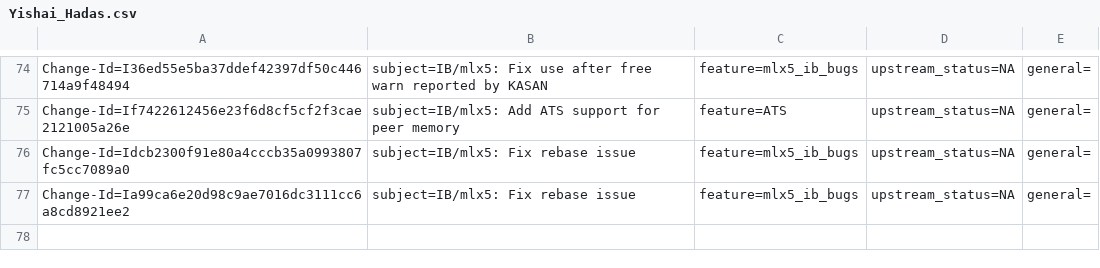
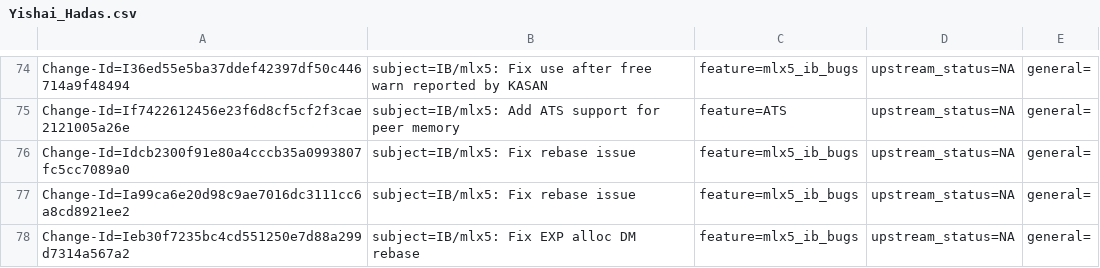
Before and after one commit to huynguyen85/temp_ipsec_inline_ofed_4_7, a CSV file: metadata/Yishai_Hadas.csv, drawn as a sheet; only a part is shown, gaps mark what is left out.

Commit message:
IB/mlx5: Fix EXP alloc DM rebase
DM size wasn't set and as such bit map and pages weren't freed upon
mlx5_cmd_dealloc_memic.

issue: 1910889
Change-Id: Ieb30f7235bc4cd551250e7d88a299d7314a567a2
Signed-off-by: Yishai Hadas <yishaih@mellanox.com>

```diff
--- a/metadata/Yishai_Hadas.csv
+++ b/metadata/Yishai_Hadas.csv
@@ -77 +77,2 @@ Change-Id=Idcb2300f91e80a4cccb35a0993807fc5cc7089a0; subject=IB/mlx5: Fix rebase
 Change-Id=Ia99ca6e20d98c9ae7016dc3111cc6a8cd8921ee2; subject=IB/mlx5: Fix rebase issue; feature=mlx5_ib_bugs; upstream_status=NA; general=;
+Change-Id=Ieb30f7235bc4cd551250e7d88a299d7314a567a2; subject=IB/mlx5: Fix EXP alloc DM rebase; feature=mlx5_ib_bugs; upstream_status=NA; general=;
```
Also changed, not shown: 1 other file.
